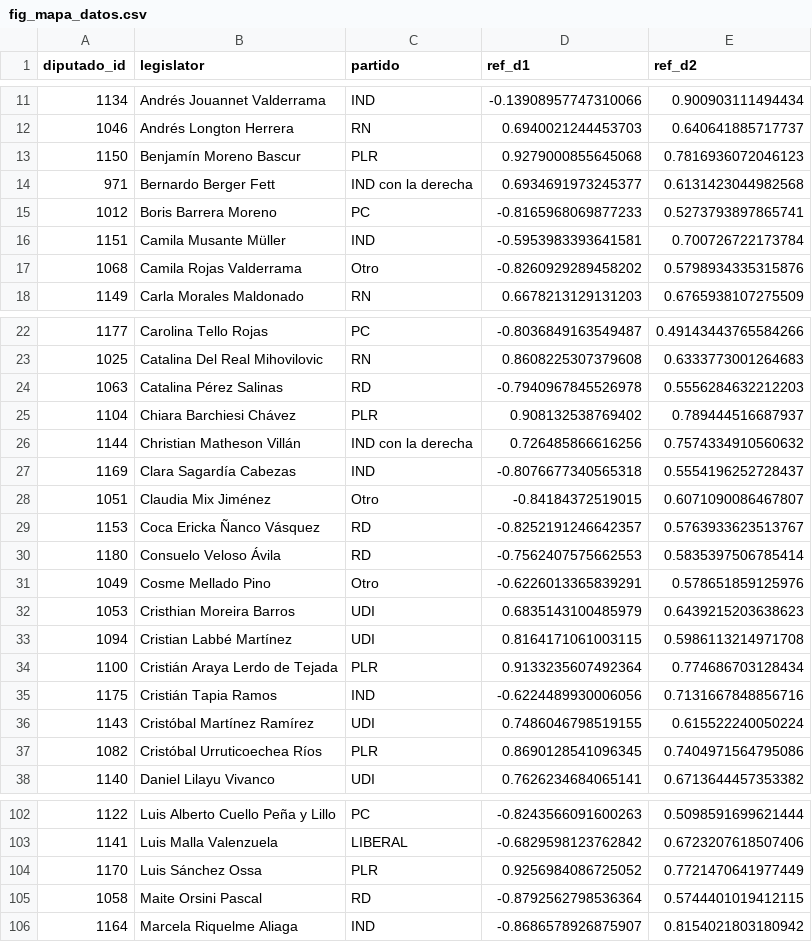
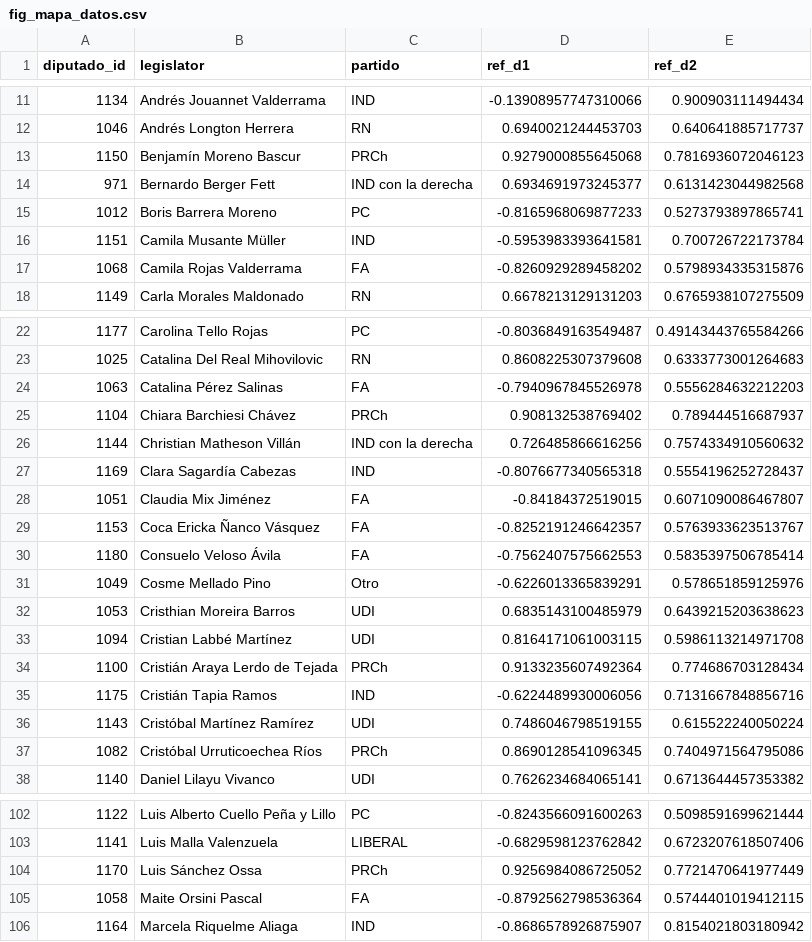
Before and after one commit to matdknu/project_right-wing, a CSV file: neo_gremialismo_votes/figuras/fig_mapa_datos.csv, drawn as a sheet; only a part is shown, gaps mark what is left out; the diff covers the shown part only.

```diff
--- a/neo_gremialismo_votes/figuras/fig_mapa_datos.csv
+++ b/neo_gremialismo_votes/figuras/fig_mapa_datos.csv
@@ -12,3 +12,3 @@ diputado_id,legislator,partido,ref_d1,ref_d2
 1046,Andrés Longton Herrera,RN,0.6940021244453703,0.640641885717737
-1150,Benjamín Moreno Bascur,PLR,0.9279000855645068,0.7816936072046123
+1150,Benjamín Moreno Bascur,PRCh,0.9279000855645068,0.7816936072046123
 971,Bernardo Berger Fett,IND con la derecha,0.6934691973245377,0.6131423044982568
@@ -16,3 +16,3 @@ diputado_id,legislator,partido,ref_d1,ref_d2
 1151,Camila Musante Müller,IND,-0.5953983393641581,0.700726722173784
-1068,Camila Rojas Valderrama,Otro,-0.8260929289458202,0.5798934335315876
+1068,Camila Rojas Valderrama,FA,-0.8260929289458202,0.5798934335315876
 1149,Carla Morales Maldonado,RN,0.6678213129131203,0.6765938107275509
@@ -23,9 +23,9 @@ diputado_id,legislator,partido,ref_d1,ref_d2
 1025,Catalina Del Real Mihovilovic,RN,0.8608225307379608,0.6333773001264683
-1063,Catalina Pérez Salinas,RD,-0.7940967845526978,0.5556284632212203
-1104,Chiara Barchiesi Chávez,PLR,0.908132538769402,0.789444516687937
+1063,Catalina Pérez Salinas,FA,-0.7940967845526978,0.5556284632212203
+1104,Chiara Barchiesi Chávez,PRCh,0.908132538769402,0.789444516687937
 1144,Christian Matheson Villán,IND con la derecha,0.726485866616256,0.7574334910560632
 1169,Clara Sagardía Cabezas,IND,-0.8076677340565318,0.5554196252728437
-1051,Claudia Mix Jiménez,Otro,-0.84184372519015,0.6071090086467807
-1153,Coca Ericka Ñanco Vásquez,RD,-0.8252191246642357,0.5763933623513767
-1180,Consuelo Veloso Ávila,RD,-0.7562407575662553,0.5835397506785414
+1051,Claudia Mix Jiménez,FA,-0.84184372519015,0.6071090086467807
+1153,Coca Ericka Ñanco Vásquez,FA,-0.8252191246642357,0.5763933623513767
+1180,Consuelo Veloso Ávila,FA,-0.7562407575662553,0.5835397506785414
 1049,Cosme Mellado Pino,Otro,-0.6226013365839291,0.578651859125976
@@ -33,6 +33,6 @@ diputado_id,legislator,partido,ref_d1,ref_d2
 1094,Cristian Labbé Martínez,UDI,0.8164171061003115,0.5986113214971708
-1100,Cristián Araya Lerdo de Tejada,PLR,0.9133235607492364,0.774686703128434
+1100,Cristián Araya Lerdo de Tejada,PRCh,0.9133235607492364,0.774686703128434
 1175,Cristián Tapia Ramos,IND,-0.6224489930006056,0.7131667848856716
 1143,Cristóbal Martínez Ramírez,UDI,0.7486046798519155,0.615522240050224
-1082,Cristóbal Urruticoechea Ríos,PLR,0.8690128541096345,0.7404971564795086
+1082,Cristóbal Urruticoechea Ríos,PRCh,0.8690128541096345,0.7404971564795086
 1140,Daniel Lilayu Vivanco,UDI,0.7626234684065141,0.6713644457353382
@@ -103,4 +103,4 @@ diputado_id,legislator,partido,ref_d1,ref_d2
 1141,Luis Malla Valenzuela,LIBERAL,-0.6829598123762842,0.6723207618507406
-1170,Luis Sánchez Ossa,PLR,0.9256984086725052,0.7721470641977449
-1058,Maite Orsini Pascal,RD,-0.8792562798536364,0.5744401019412115
+1170,Luis Sánchez Ossa,PRCh,0.9256984086725052,0.7721470641977449
+1058,Maite Orsini Pascal,FA,-0.8792562798536364,0.5744401019412115
 1164,Marcela Riquelme Aliaga,IND,-0.8686578926875907,0.8154021803180942
```
Also changed, not shown: 11 edited cells elsewhere in this file, neo_gremialismo_votes/figuras/fig1_datos.csv, neo_gremialismo_votes/figuras/fig2_datos.csv, 40 other files.
